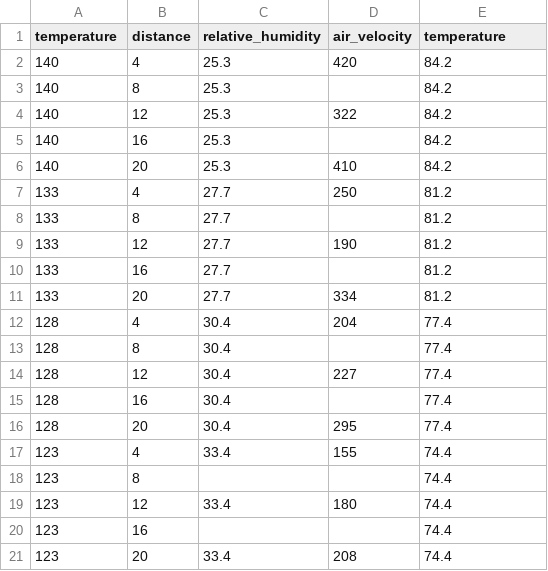
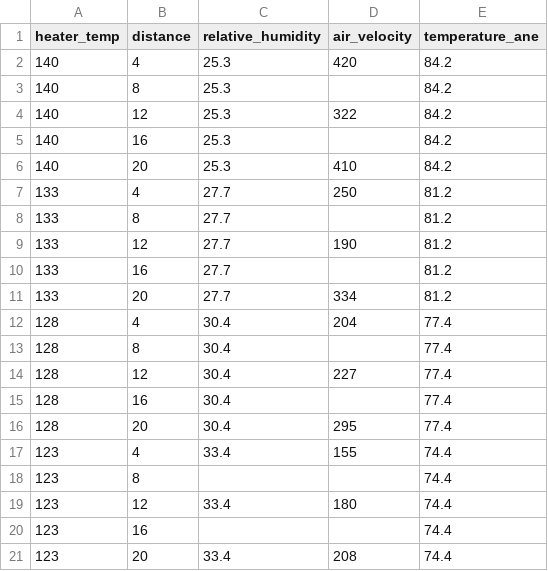
Before and after one commit to rahilisashaik/cbe154, a CSV file: mass-transfer/data/anemometer_data_processed.csv, drawn as a sheet.

```diff
--- a/mass-transfer/data/anemometer_data_processed.csv
+++ b/mass-transfer/data/anemometer_data_processed.csv
@@ -1,2 +1,2 @@
-temperature,distance,relative_humidity,air_velocity,temperature
+heater_temp,distance,relative_humidity,air_velocity,temperature_ane
 140,4,25.3,420,84.2
```
Also changed, not shown: mass-transfer/data/mass_data_processed.csv, 1 other file.
